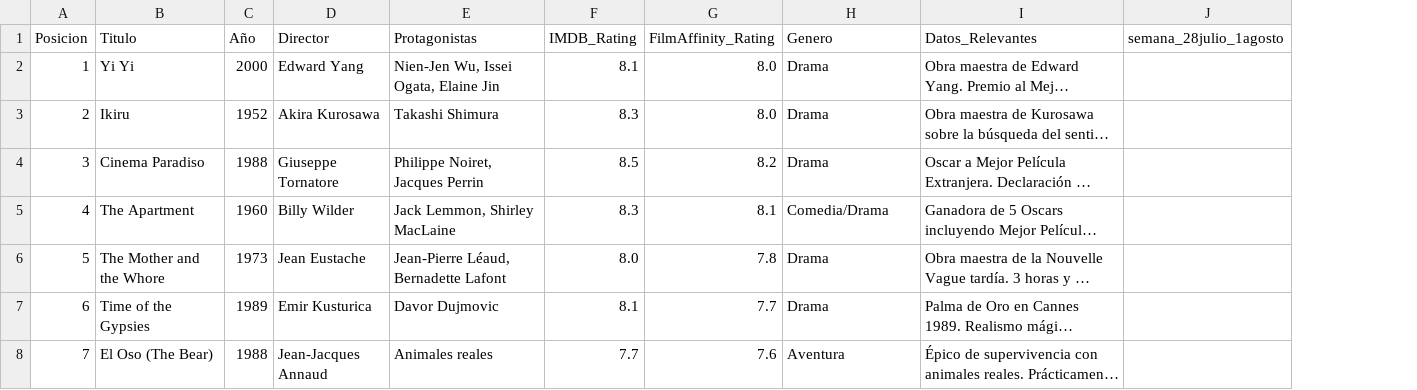
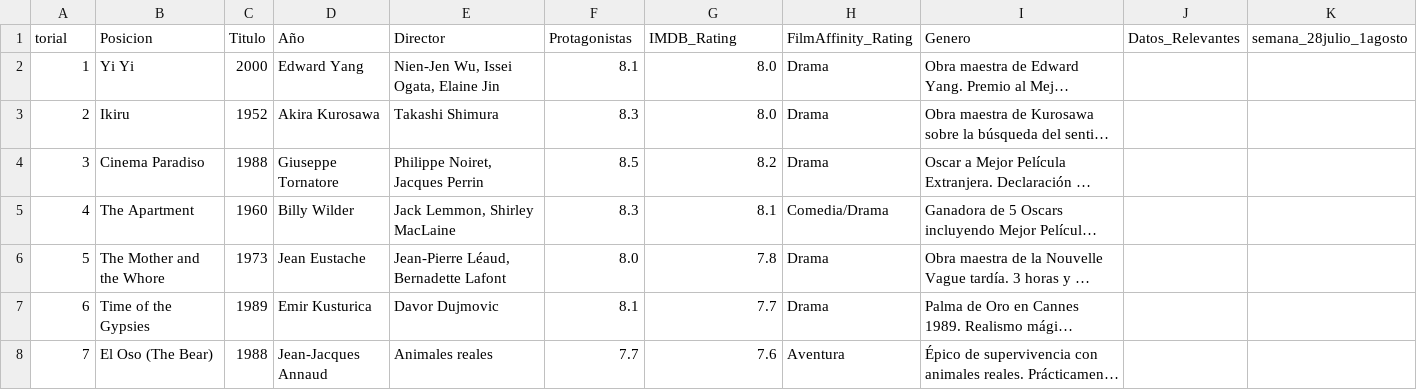
Before and after one commit to migetech/Recomendaciones-Cine-Educaci-n-Continua, a CSV file: movies_ranking_complete.csv, drawn as a sheet; only a part is shown; long unchanged cells end in …; removed rows and columns are numbered as before the commit, all else as after; the diff names each change by its address in the sheet, - before the commit and + after, or states it on an @@ line.

Commit message:
Update movies_ranking_complete.csv

```diff
--- a/movies_ranking_complete.csv
+++ b/movies_ranking_complete.csv
+column J, empty
-row 1: Posicion | Titulo | Año | Director | Protagonistas | IMDB_Rating | FilmAffinity_Rating | Genero | Datos_Relevantes | semana_28julio_1agosto
+row 1: torial | Posicion | Titulo | Año | Director | Protagonistas | IMDB_Rating | FilmAffinity_Rating | Genero | Datos_Relevantes | semana_28julio_1agosto
```
